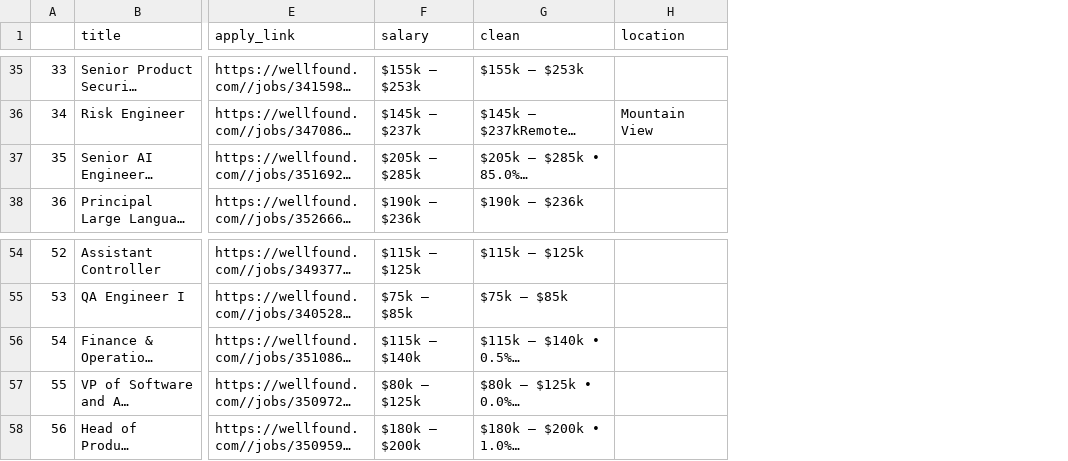
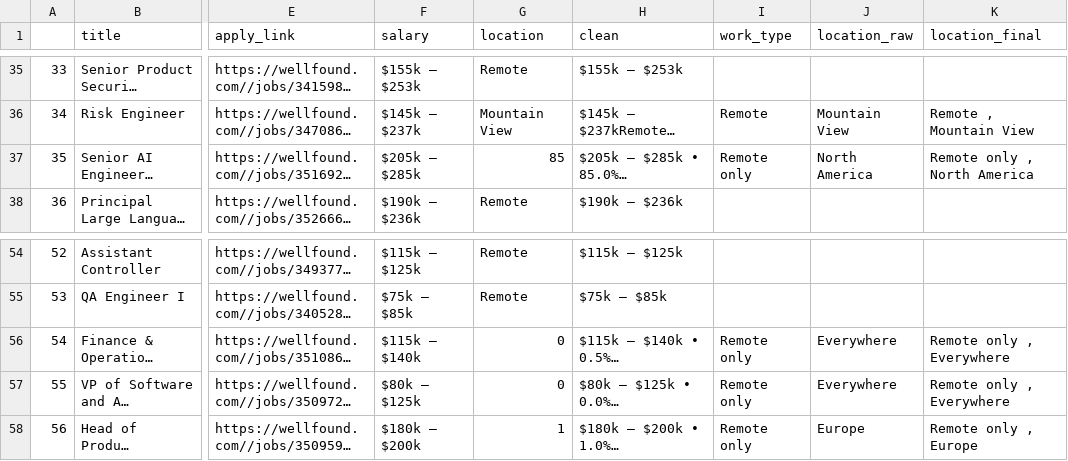
Before and after one commit to Boffins03/Remote-Job-Analyzer, a CSV file: data/processed/clean_wellfound.csv, drawn as a sheet; only a part is shown, gaps mark what is left out; long unchanged cells end in …; addresses are those after the commit; the diff covers the shown part only; the diff names each change by its address in the sheet, - before the commit and + after, or states it on an @@ line.

```diff
--- a/data/processed/clean_wellfound.csv
+++ b/data/processed/clean_wellfound.csv
+column G (location), rows 35-38: Remote | Mountain View | 85 | Remote; rows 54-58: Remote | Remote | 0 | 0 | 1
+column I (work_type), rows 36-37: Remote | Remote only; rows 56-58: all Remote only
+column K (location_final), rows 36-37: Remote , Mountain View | Remote only , North America; rows 56-58: Remote only , Everywhere | Remote only , Everywhere | Remote only , Europe
-J1: location
+J1: location_raw
-J37 (location_raw): (empty)
+J37 (location_raw): North America
-J56:J57 (location_raw): (empty)
+J56:J57 (location_raw): Everywhere
-J58 (location_raw): (empty)
+J58 (location_raw): Europe
```
Also changed, not shown: 23 edited cells elsewhere in this file, data/processed/jobs_remoteok.csv, 15 other files.
